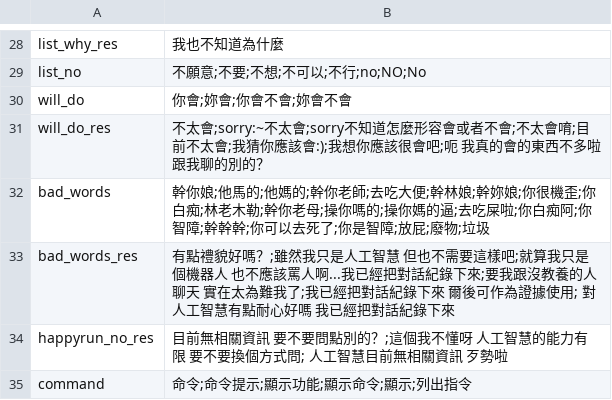
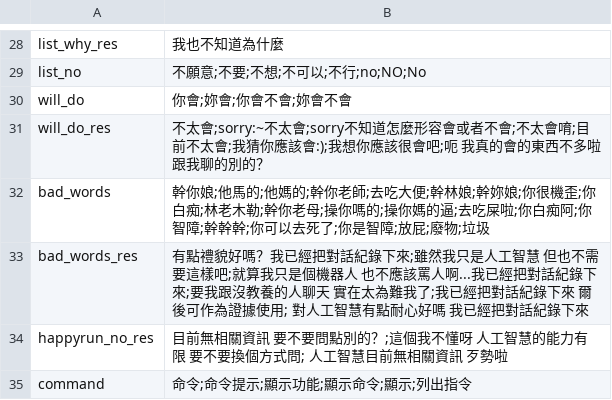
Before and after one commit to pipiayin/jarvis, a CSV file: chatbot/src/basickb.csv, drawn as a sheet; only a part is shown, gaps mark what is left out; the diff covers the shown part only.

Commit message:
modify default message

```diff
--- a/chatbot/src/basickb.csv
+++ b/chatbot/src/basickb.csv
@@ -32,3 +32,3 @@ will_do_res,不太會;sorry:~不太會;sorry不知道怎麼形容會或者不會
 bad_words,幹你娘;他馬的;他媽的;幹你老師;去吃大便;幹林娘;幹妳娘;你很機歪;你白痴;林老木勒;幹你老母;操你嗎的;操你媽的逼;去吃屎啦;你白痴阿;你智障;幹幹幹;你可以去死了;你是智障;放屁;廢物;垃圾
-bad_words_res,有點禮貌好嗎？;雖然我只是人工智慧 但也不需要這樣吧;就算我只是個機器人 也不應該罵人啊...我已經把對話紀錄下來;要我跟沒教養的人聊天 實在太為難我了;我已經把對話紀錄下來 爾後可作為證據使用; 對人工智慧有點耐心好嗎 我已經把對話紀錄下來
+bad_words_res,有點禮貌好嗎？我已經把對話紀錄下來;雖然我只是人工智慧 但也不需要這樣吧;就算我只是個機器人 也不應該罵人啊...我已經把對話紀錄下來;要我跟沒教養的人聊天 實在太為難我了;我已經把對話紀錄下來 爾後可作為證據使用; 對人工智慧有點耐心好嗎 我已經把對話紀錄下來
 happyrun_no_res,目前無相關資訊 要不要問點別的？;這個我不懂呀 人工智慧的能力有限 要不要換個方式問; 人工智慧目前無相關資訊 歹勢啦
```
Also changed, not shown: 4 edited cells elsewhere in this file.
